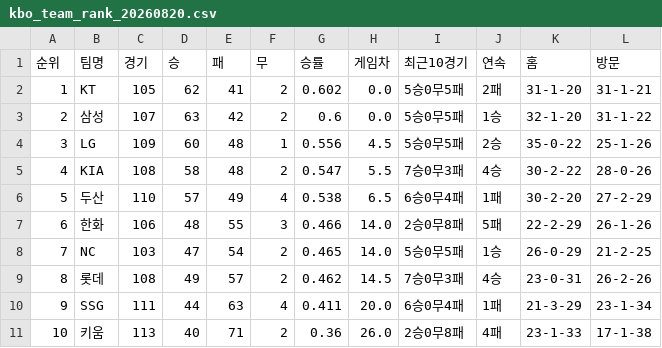
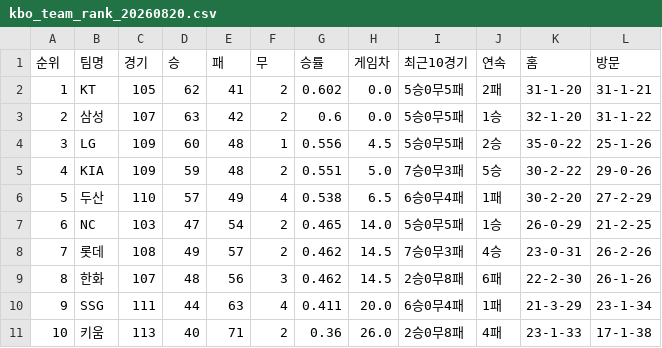
Before and after one commit to kwakws0225-ai/kbo-rank, a CSV file: data/kbo_team_rank_20260820.csv, drawn as a sheet.

```diff
--- a/data/kbo_team_rank_20260820.csv
+++ b/data/kbo_team_rank_20260820.csv
@@ -4,7 +4,7 @@
 3,LG,109,60,48,1,0.556,4.5,5승0무5패,2승,35-0-22,25-1-26
-4,KIA,108,58,48,2,0.547,5.5,7승0무3패,4승,30-2-22,28-0-26
+4,KIA,109,59,48,2,0.551,5.0,7승0무3패,5승,30-2-22,29-0-26
 5,두산,110,57,49,4,0.538,6.5,6승0무4패,1패,30-2-20,27-2-29
-6,한화,106,48,55,3,0.466,14.0,2승0무8패,5패,22-2-29,26-1-26
-7,NC,103,47,54,2,0.465,14.0,5승0무5패,1승,26-0-29,21-2-25
-8,롯데,108,49,57,2,0.462,14.5,7승0무3패,4승,23-0-31,26-2-26
+6,NC,103,47,54,2,0.465,14.0,5승0무5패,1승,26-0-29,21-2-25
+7,롯데,108,49,57,2,0.462,14.5,7승0무3패,4승,23-0-31,26-2-26
+8,한화,107,48,56,3,0.462,14.5,2승0무8패,6패,22-2-30,26-1-26
 9,SSG,111,44,63,4,0.411,20.0,6승0무4패,1패,21-3-29,23-1-34
```
Also changed, not shown: data/kbo_team_rank_latest.csv, 2 other files.
